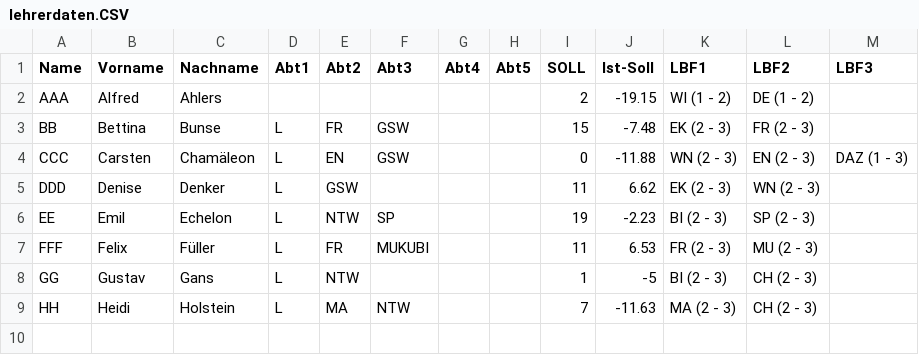
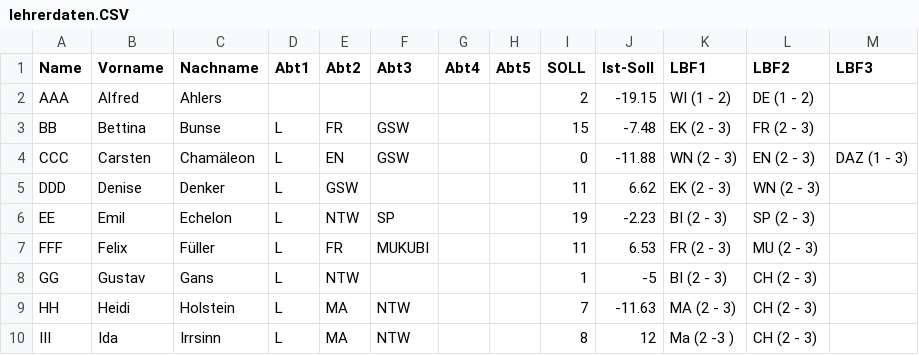
Before and after one commit to J3su2/untis_analyse, a CSV file: lehrerdaten.CSV, drawn as a sheet; the diff names each change by its address in the sheet, - before the commit and + after, or states it on an @@ line.

Commit message:
Neue Zeile 10

```diff
--- a/lehrerdaten.CSV
+++ b/lehrerdaten.CSV
+row 10: III | Ida | Irrsinn | L | MA | NTW |  |  | 8 | 12 | Ma (2 -3 ) | CH (2 - 3)
```
